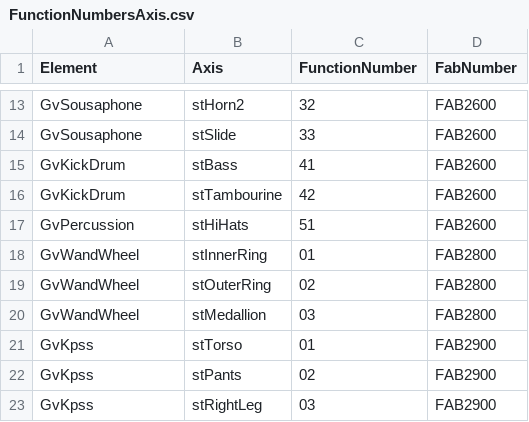
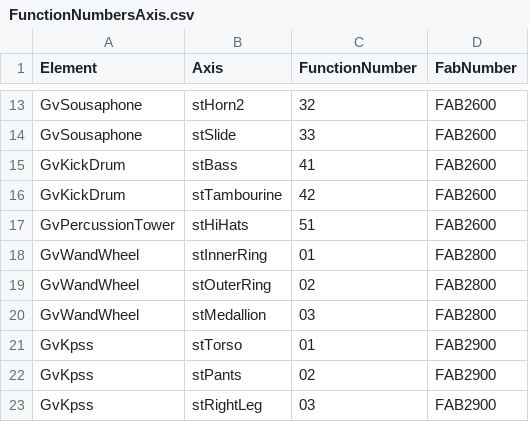
Before and after one commit to EbrahimKaram/AlarmEmbedder, a CSV file: FunctionNumbersAxis.csv, drawn as a sheet; only a part is shown, gaps mark what is left out.

Commit message:
Update FunctionNumbersAxis.csv

```diff
--- a/FunctionNumbersAxis.csv
+++ b/FunctionNumbersAxis.csv
@@ -16,3 +16,3 @@ GvKickDrum,stBass,41,FAB2600
 GvKickDrum,stTambourine,42,FAB2600
-GvPercussion,stHiHats,51,FAB2600
+GvPercussionTower,stHiHats,51,FAB2600
 GvWandWheel,stInnerRing,01,FAB2800
```
